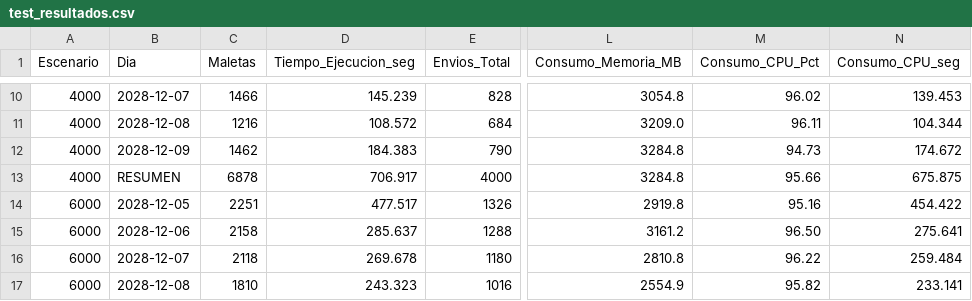
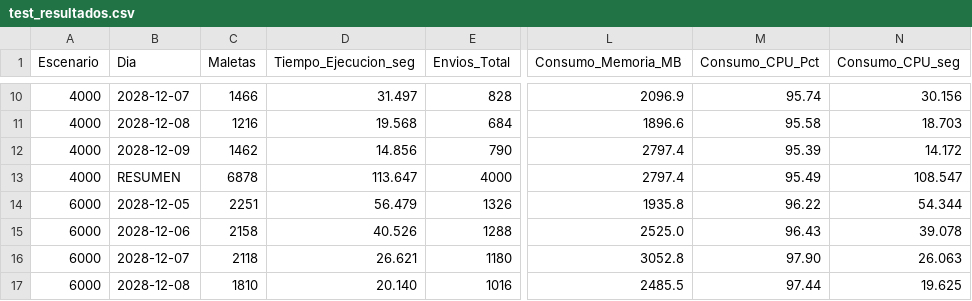
Before and after one commit to Tavo750/CODIGO_ALNS, a CSV file: data/test_resultados.csv, drawn as a sheet; only a part is shown, gaps mark what is left out; the diff covers the shown part only; the diff names each change by its address in the sheet, - before the commit and + after, or states it on an @@ line.

```diff
--- a/data/test_resultados.csv
+++ b/data/test_resultados.csv
-D10 (Tiempo_Ejecucion_seg): 145.239
+D10 (Tiempo_Ejecucion_seg): 31.497
-L10 (Consumo_Memoria_MB): 3054.8
+L10 (Consumo_Memoria_MB): 2096.9
-M10 (Consumo_CPU_Pct): 96.02
+M10 (Consumo_CPU_Pct): 95.74
-N10 (Consumo_CPU_seg): 139.453
+N10 (Consumo_CPU_seg): 30.156
-D11 (Tiempo_Ejecucion_seg): 108.572
+D11 (Tiempo_Ejecucion_seg): 19.568
-L11 (Consumo_Memoria_MB): 3209.0
+L11 (Consumo_Memoria_MB): 1896.6
-M11 (Consumo_CPU_Pct): 96.11
+M11 (Consumo_CPU_Pct): 95.58
-N11 (Consumo_CPU_seg): 104.344
+N11 (Consumo_CPU_seg): 18.703
-D12 (Tiempo_Ejecucion_seg): 184.383
+D12 (Tiempo_Ejecucion_seg): 14.856
-L12:L13 (Consumo_Memoria_MB): 3284.8
+L12:L13 (Consumo_Memoria_MB): 2797.4
-M12 (Consumo_CPU_Pct): 94.73
+M12 (Consumo_CPU_Pct): 95.39
-N12 (Consumo_CPU_seg): 174.672
+N12 (Consumo_CPU_seg): 14.172
-D13 (Tiempo_Ejecucion_seg): 706.917
+D13 (Tiempo_Ejecucion_seg): 113.647
-M13 (Consumo_CPU_Pct): 95.66
+M13 (Consumo_CPU_Pct): 95.49
-N13 (Consumo_CPU_seg): 675.875
+N13 (Consumo_CPU_seg): 108.547
-D14 (Tiempo_Ejecucion_seg): 477.517
+D14 (Tiempo_Ejecucion_seg): 56.479
-L14 (Consumo_Memoria_MB): 2919.8
+L14 (Consumo_Memoria_MB): 1935.8
-M14 (Consumo_CPU_Pct): 95.16
+M14 (Consumo_CPU_Pct): 96.22
-N14 (Consumo_CPU_seg): 454.422
+N14 (Consumo_CPU_seg): 54.344
-D15 (Tiempo_Ejecucion_seg): 285.637
+D15 (Tiempo_Ejecucion_seg): 40.526
-L15 (Consumo_Memoria_MB): 3161.2
+L15 (Consumo_Memoria_MB): 2525.0
-M15 (Consumo_CPU_Pct): 96.50
+M15 (Consumo_CPU_Pct): 96.43
-N15 (Consumo_CPU_seg): 275.641
+N15 (Consumo_CPU_seg): 39.078
-D16 (Tiempo_Ejecucion_seg): 269.678
+D16 (Tiempo_Ejecucion_seg): 26.621
-L16 (Consumo_Memoria_MB): 2810.8
+L16 (Consumo_Memoria_MB): 3052.8
-M16 (Consumo_CPU_Pct): 96.22
+M16 (Consumo_CPU_Pct): 97.90
-N16 (Consumo_CPU_seg): 259.484
+N16 (Consumo_CPU_seg): 26.063
-D17 (Tiempo_Ejecucion_seg): 243.323
+D17 (Tiempo_Ejecucion_seg): 20.140
-L17 (Consumo_Memoria_MB): 2554.9
+L17 (Consumo_Memoria_MB): 2485.5
-M17 (Consumo_CPU_Pct): 95.82
+M17 (Consumo_CPU_Pct): 97.44
-N17 (Consumo_CPU_seg): 233.141
+N17 (Consumo_CPU_seg): 19.625
```
Also changed, not shown: 88 edited cells elsewhere in this file, 3 other files.
